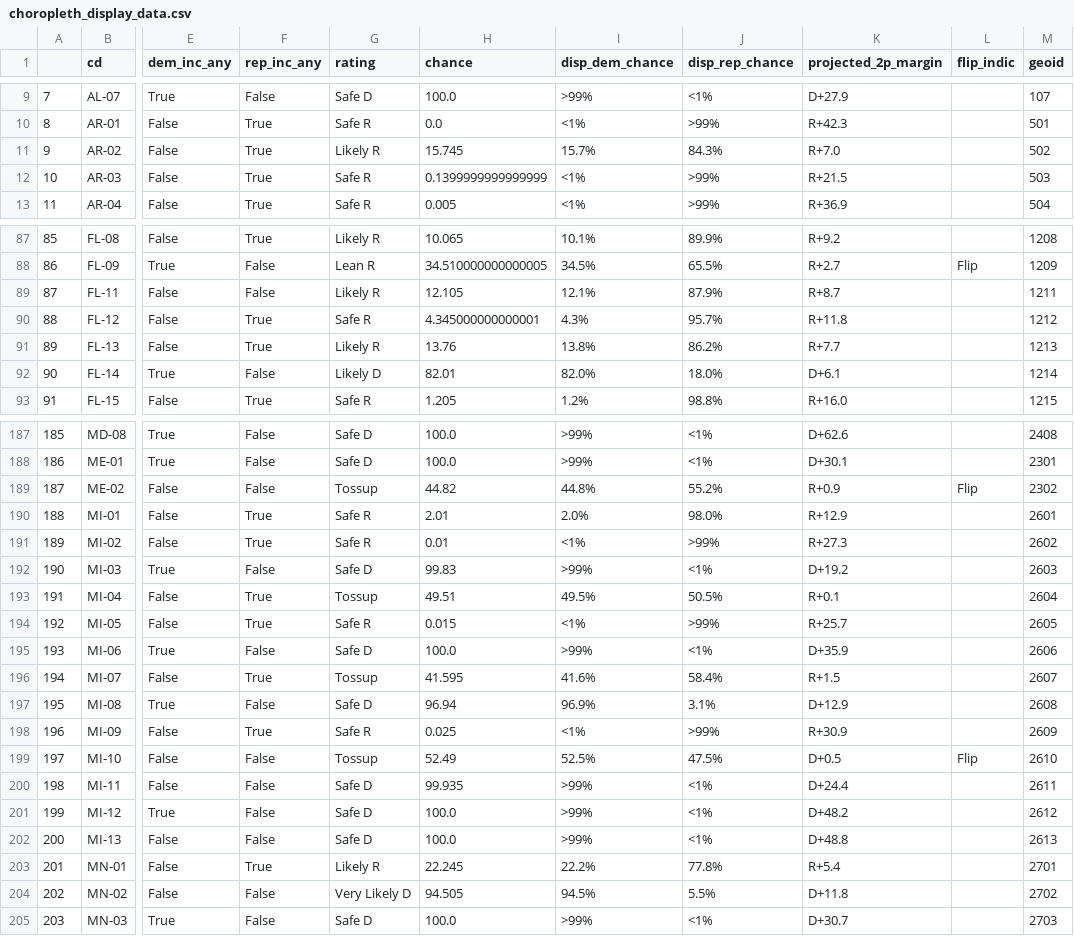
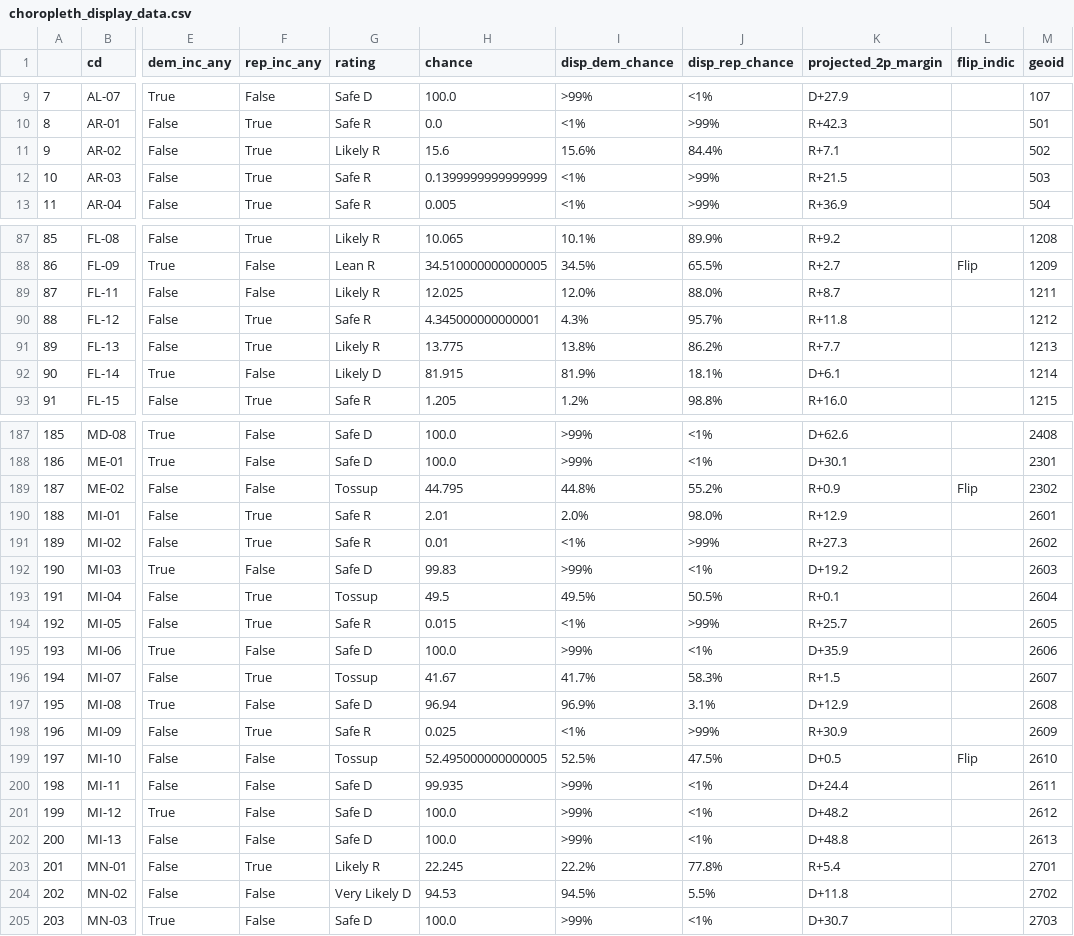
Before and after one commit to Hackquantumcpp/snoutcounter-midterms-2026-model, a CSV file: prediction/house/display_data/choropleth_display_data.csv, drawn as a sheet; only a part is shown, gaps mark what is left out; the diff covers the shown part only; the diff names each change by its address in the sheet, - before the commit and + after, or states it on an @@ line.

```diff
--- a/prediction/house/display_data/choropleth_display_data.csv
+++ b/prediction/house/display_data/choropleth_display_data.csv
-H11 (chance): 15.745
+H11 (chance): 15.6
-I11 (disp_dem_chance): 15.7%
+I11 (disp_dem_chance): 15.6%
-J11 (disp_rep_chance): 84.3%
+J11 (disp_rep_chance): 84.4%
-K11 (projected_2p_margin): R+7.0
+K11 (projected_2p_margin): R+7.1
-H89 (chance): 12.105
+H89 (chance): 12.025
-I89 (disp_dem_chance): 12.1%
+I89 (disp_dem_chance): 12.0%
-J89 (disp_rep_chance): 87.9%
+J89 (disp_rep_chance): 88.0%
-H91 (chance): 13.76
+H91 (chance): 13.775
-H92 (chance): 82.01
+H92 (chance): 81.915
-I92 (disp_dem_chance): 82.0%
+I92 (disp_dem_chance): 81.9%
-J92 (disp_rep_chance): 18.0%
+J92 (disp_rep_chance): 18.1%
-H189 (chance): 44.82
+H189 (chance): 44.795
-H193 (chance): 49.51
+H193 (chance): 49.5
-H196 (chance): 41.595
+H196 (chance): 41.67
-I196 (disp_dem_chance): 41.6%
+I196 (disp_dem_chance): 41.7%
-J196 (disp_rep_chance): 58.4%
+J196 (disp_rep_chance): 58.3%
-H199 (chance): 52.49
+H199 (chance): 52.495000000000005
-H204 (chance): 94.505
+H204 (chance): 94.53
```
Also changed, not shown: 76 edited cells elsewhere in this file, model_output/house_predictions.csv, prediction/house/display_data/table_display_data.csv, 14 other files.
